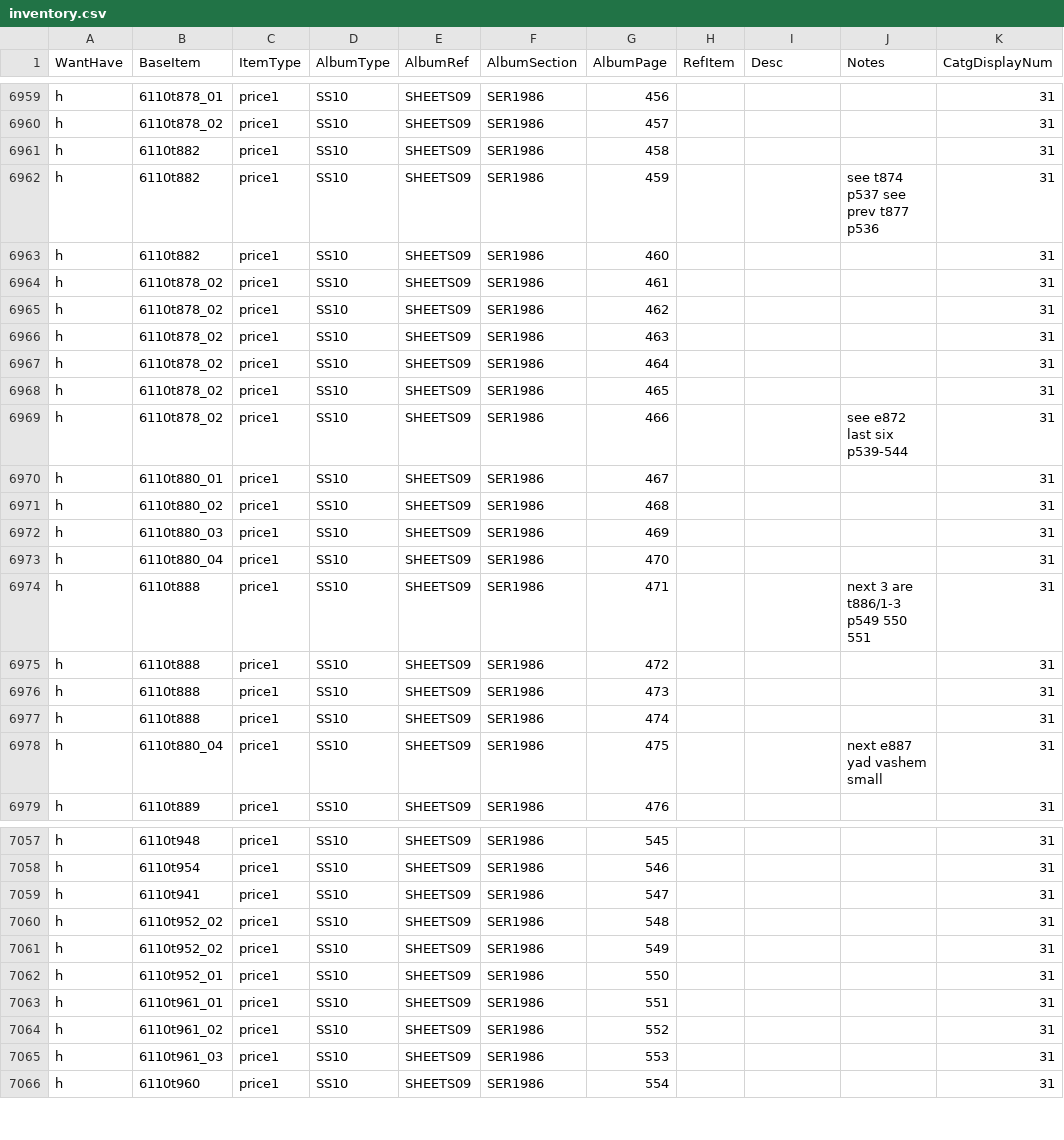
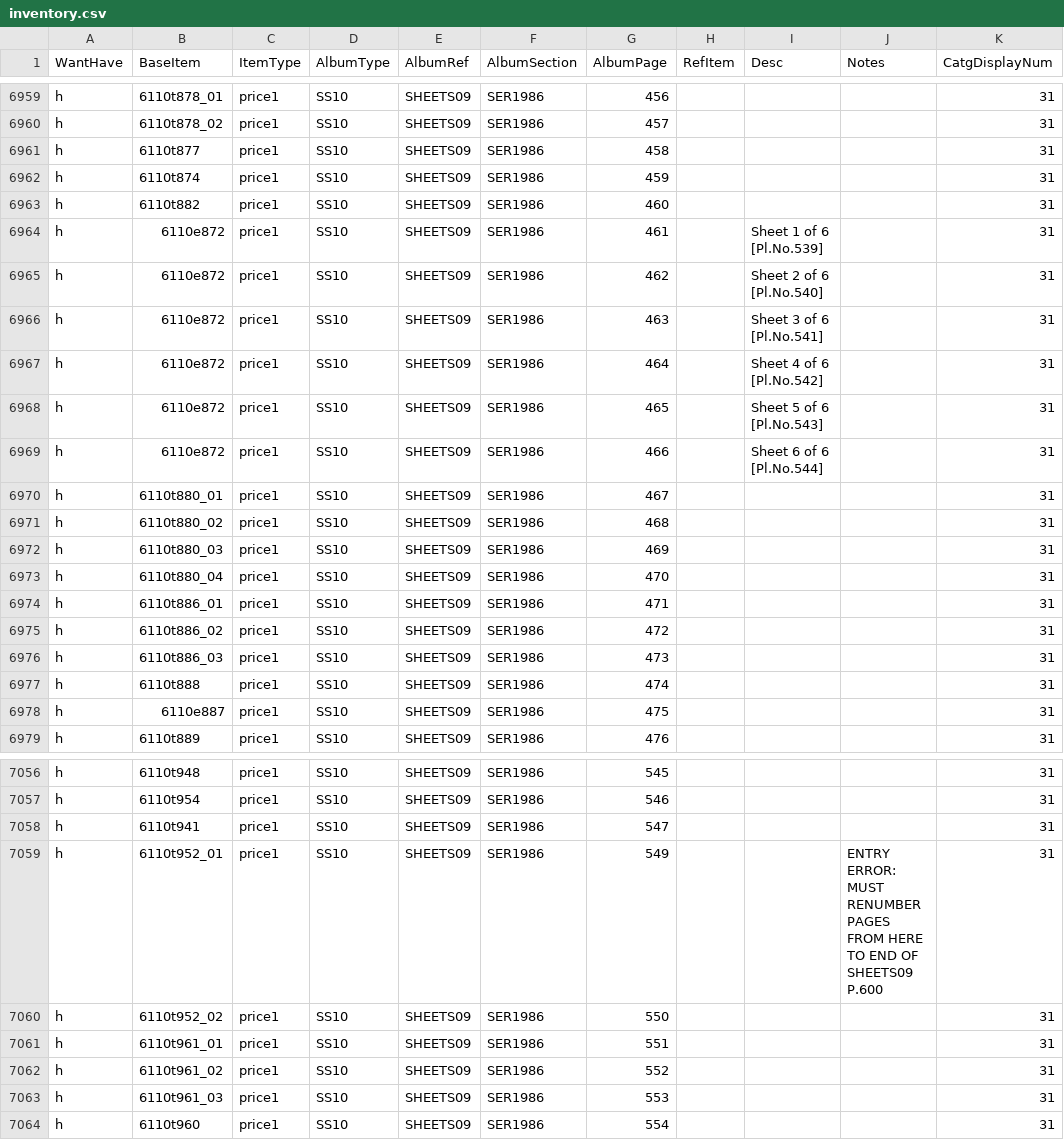
Before and after one commit to mmehr2/StampCollection, a CSV file: inventory.csv, drawn as a sheet; only a part is shown, gaps mark what is left out; the diff covers the shown part only.

Commit message:
INFO: Added missing entries from SHEETS09 album. Will not add generic sheets entries to this file for now; will add notes in INV instead (see pp.461-6, pl#539-44, 6110e872 in cat.24). INV: Fixed place-holder references to missing INFO items. Added manual entries for six generic sheets pp.461-6, listing plate numbers 539-44. Added manual entry for 2nd Yad Vashem (small) sheet 6110e887 based on set s886

```diff
--- a/inventory.csv
+++ b/inventory.csv
@@ -6960,11 +6960,11 @@ h,6110t878_01,price1,SS10,SHEETS09,SER1986,456,,,,31
 h,6110t878_02,price1,SS10,SHEETS09,SER1986,457,,,,31
-h,6110t882,price1,SS10,SHEETS09,SER1986,458,,,,31
-h,6110t882,price1,SS10,SHEETS09,SER1986,459,,,see t874 p537 see prev t877 p536,31
+h,6110t877,price1,SS10,SHEETS09,SER1986,458,,,,31
+h,6110t874,price1,SS10,SHEETS09,SER1986,459,,,,31
 h,6110t882,price1,SS10,SHEETS09,SER1986,460,,,,31
-h,6110t878_02,price1,SS10,SHEETS09,SER1986,461,,,,31
-h,6110t878_02,price1,SS10,SHEETS09,SER1986,462,,,,31
-h,6110t878_02,price1,SS10,SHEETS09,SER1986,463,,,,31
-h,6110t878_02,price1,SS10,SHEETS09,SER1986,464,,,,31
-h,6110t878_02,price1,SS10,SHEETS09,SER1986,465,,,,31
-h,6110t878_02,price1,SS10,SHEETS09,SER1986,466,,,see e872 last six p539-544,31
+h,6110e872,price1,SS10,SHEETS09,SER1986,461,,Sheet 1 of 6 [Pl.No.539],,31
+h,6110e872,price1,SS10,SHEETS09,SER1986,462,,Sheet 2 of 6 [Pl.No.540],,31
+h,6110e872,price1,SS10,SHEETS09,SER1986,463,,Sheet 3 of 6 [Pl.No.541],,31
+h,6110e872,price1,SS10,SHEETS09,SER1986,464,,Sheet 4 of 6 [Pl.No.542],,31
+h,6110e872,price1,SS10,SHEETS09,SER1986,465,,Sheet 5 of 6 [Pl.No.543],,31
+h,6110e872,price1,SS10,SHEETS09,SER1986,466,,Sheet 6 of 6 [Pl.No.544],,31
 h,6110t880_01,price1,SS10,SHEETS09,SER1986,467,,,,31
@@ -6973,7 +6973,7 @@ h,6110t880_03,price1,SS10,SHEETS09,SER1986,469,,,,31
 h,6110t880_04,price1,SS10,SHEETS09,SER1986,470,,,,31
-h,6110t888,price1,SS10,SHEETS09,SER1986,471,,,next 3 are t886/1-3 p549 550 551,31
-h,6110t888,price1,SS10,SHEETS09,SER1986,472,,,,31
-h,6110t888,price1,SS10,SHEETS09,SER1986,473,,,,31
+h,6110t886_01,price1,SS10,SHEETS09,SER1986,471,,,,31
+h,6110t886_02,price1,SS10,SHEETS09,SER1986,472,,,,31
+h,6110t886_03,price1,SS10,SHEETS09,SER1986,473,,,,31
 h,6110t888,price1,SS10,SHEETS09,SER1986,474,,,,31
-h,6110t880_04,price1,SS10,SHEETS09,SER1986,475,,,next e887 yad vashem small,31
+h,6110e887,price1,SS10,SHEETS09,SER1986,475,,,,31
 h,6110t889,price1,SS10,SHEETS09,SER1986,476,,,,31
@@ -7059,5 +7058,4 @@ h,6110t954,price1,SS10,SHEETS09,SER1986,546,,,,31
 h,6110t941,price1,SS10,SHEETS09,SER1986,547,,,,31
-h,6110t952_02,price1,SS10,SHEETS09,SER1986,548,,,,31
-h,6110t952_02,price1,SS10,SHEETS09,SER1986,549,,,,31
-h,6110t952_01,price1,SS10,SHEETS09,SER1986,550,,,,31
+h,6110t952_01,price1,SS10,SHEETS09,SER1986,549,,,ENTRY ERROR: MUST RENUMBER PAGES FROM HERE TO END OF SHEETS09 P.600,31
+h,6110t952_02,price1,SS10,SHEETS09,SER1986,550,,,,31
 h,6110t961_01,price1,SS10,SHEETS09,SER1986,551,,,,31
```
Also changed, not shown: 1 removed row and 11 edited cells elsewhere in this file, 1 other file.
